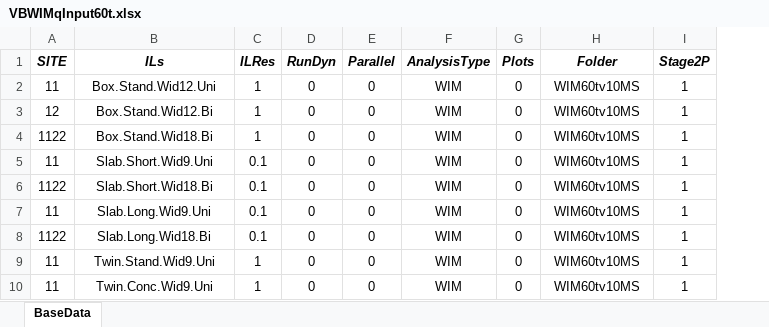
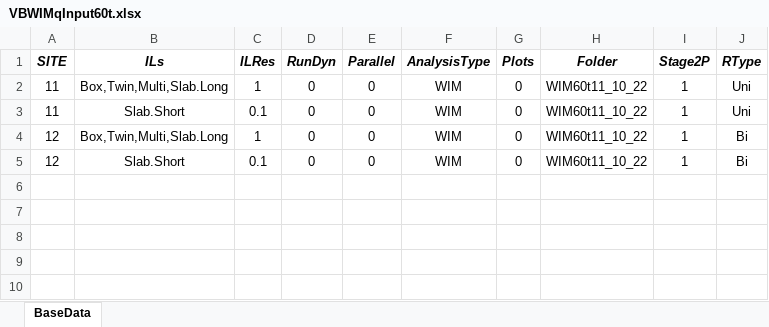
Before and after one commit to msjaarda/VirtualBridge2, an Excel workbook: Input/VBWIMqInput60t.xlsx, sheet BaseData, drawn as a sheet; values as stored, in another font and other column widths than the file's, no borders; removed rows and columns are numbered as before the commit, all else as after; the diff names each change by its address in the sheet, - before the commit and + after, or states it on an @@ line.

```diff
--- a/Input/VBWIMqInput60t.xlsx (sheet BaseData)
+++ b/Input/VBWIMqInput60t.xlsx (sheet BaseData)
+column J (RType), rows 2-5: Uni | Uni | Bi | Bi
-B2 (ILs): Box.Stand.Wid12.Uni
+B2 (ILs): Box,Twin,Multi,Slab.Long
-H2 (Folder): WIM60tv10MS
+H2 (Folder): WIM60t11_10_22
-row 3: 12 | Box.Stand.Wid12.Bi | 1 | 0 | 0 | WIM | 0 | WIM60tv10MS | 1
-row 4: 1122 | Box.Stand.Wid18.Bi | 1 | 0 | 0 | WIM | 0 | WIM60tv10MS | 1
-B3 (ILs): Slab.Short.Wid9.Uni
+B3 (ILs): Slab.Short
-H3 (Folder): WIM60tv10MS
+H3 (Folder): WIM60t11_10_22
-row 6: 1122 | Slab.Short.Wid18.Bi | 0.1 | 0 | 0 | WIM | 0 | WIM60tv10MS | 1
-A4 (SITE): 11
+A4 (SITE): 12
-B4 (ILs): Slab.Long.Wid9.Uni
+B4 (ILs): Box,Twin,Multi,Slab.Long
-C4 (ILRes): 0.1
+C4 (ILRes): 1
-H4:H5 (Folder): WIM60tv10MS
+H4:H5 (Folder): WIM60t11_10_22
-A5 (SITE): 1122
+A5 (SITE): 12
-B5 (ILs): Slab.Long.Wid18.Bi
+B5 (ILs): Slab.Short
-row 9: 11 | Twin.Stand.Wid9.Uni | 1 | 0 | 0 | WIM | 0 | WIM60tv10MS | 1
-row 10: 11 | Twin.Conc.Wid9.Uni | 1 | 0 | 0 | WIM | 0 | WIM60tv10MS | 1
```
Also changed, not shown: 3 other files.
